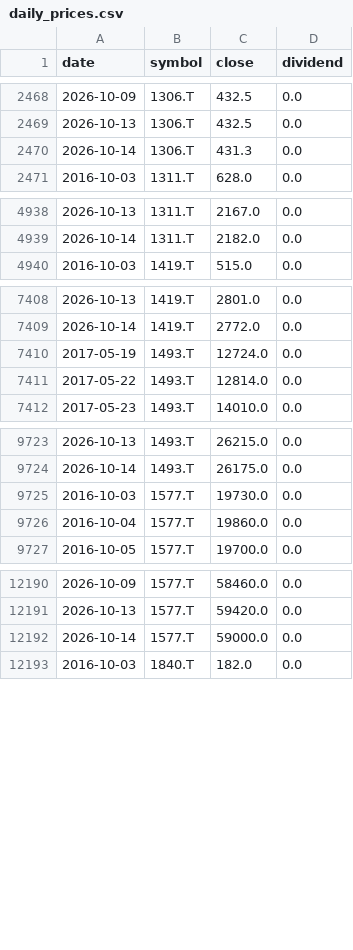
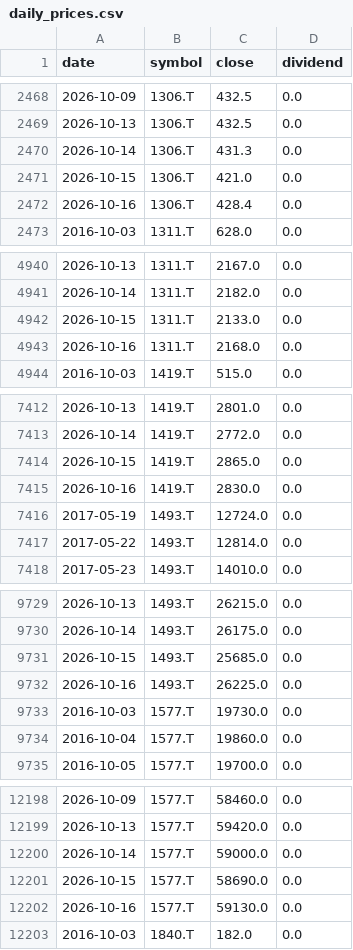
Before and after one commit to renishly/tsuchiya_holdings, a CSV file: v2/raw/market/daily_prices.csv, drawn as a sheet; only a part is shown, gaps mark what is left out; the diff covers the shown part only.

```diff
--- a/v2/raw/market/daily_prices.csv
+++ b/v2/raw/market/daily_prices.csv
@@ -2470,2 +2470,4 @@ date,symbol,close,dividend
 2026-10-14,1306.T,431.3,0.0
+2026-10-15,1306.T,421.0,0.0
+2026-10-16,1306.T,428.4,0.0
 2016-10-03,1311.T,628.0,0.0
@@ -4939,2 +4941,4 @@ date,symbol,close,dividend
 2026-10-14,1311.T,2182.0,0.0
+2026-10-15,1311.T,2133.0,0.0
+2026-10-16,1311.T,2168.0,0.0
 2016-10-03,1419.T,515.0,0.0
@@ -7409,2 +7413,4 @@ date,symbol,close,dividend
 2026-10-14,1419.T,2772.0,0.0
+2026-10-15,1419.T,2865.0,0.0
+2026-10-16,1419.T,2830.0,0.0
 2017-05-19,1493.T,12724.0,0.0
@@ -9724,2 +9730,4 @@ date,symbol,close,dividend
 2026-10-14,1493.T,26175.0,0.0
+2026-10-15,1493.T,25685.0,0.0
+2026-10-16,1493.T,26225.0,0.0
 2016-10-03,1577.T,19730.0,0.0
@@ -12192,2 +12200,4 @@ date,symbol,close,dividend
 2026-10-14,1577.T,59000.0,0.0
+2026-10-15,1577.T,58690.0,0.0
+2026-10-16,1577.T,59130.0,0.0
 2016-10-03,1840.T,182.0,0.0
```
Also changed, not shown: 6 added rows elsewhere in this file, v2/data/Baseline Metrics.csv, v2/logs/debug_runs.csv, 12 other files.
